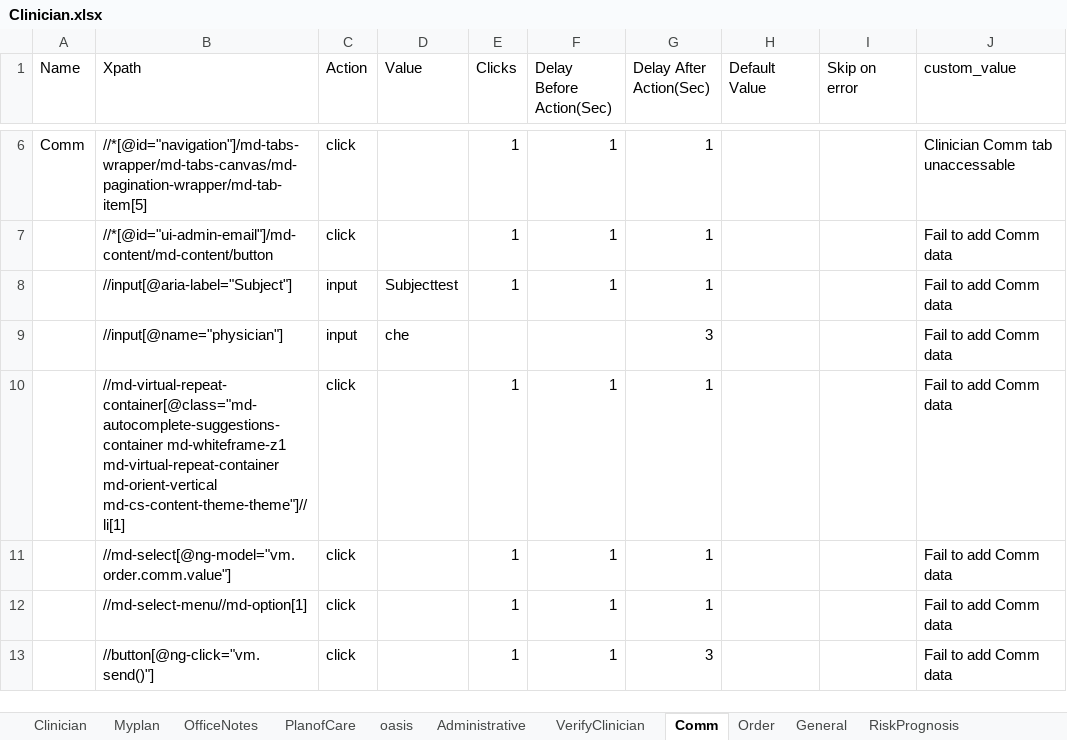
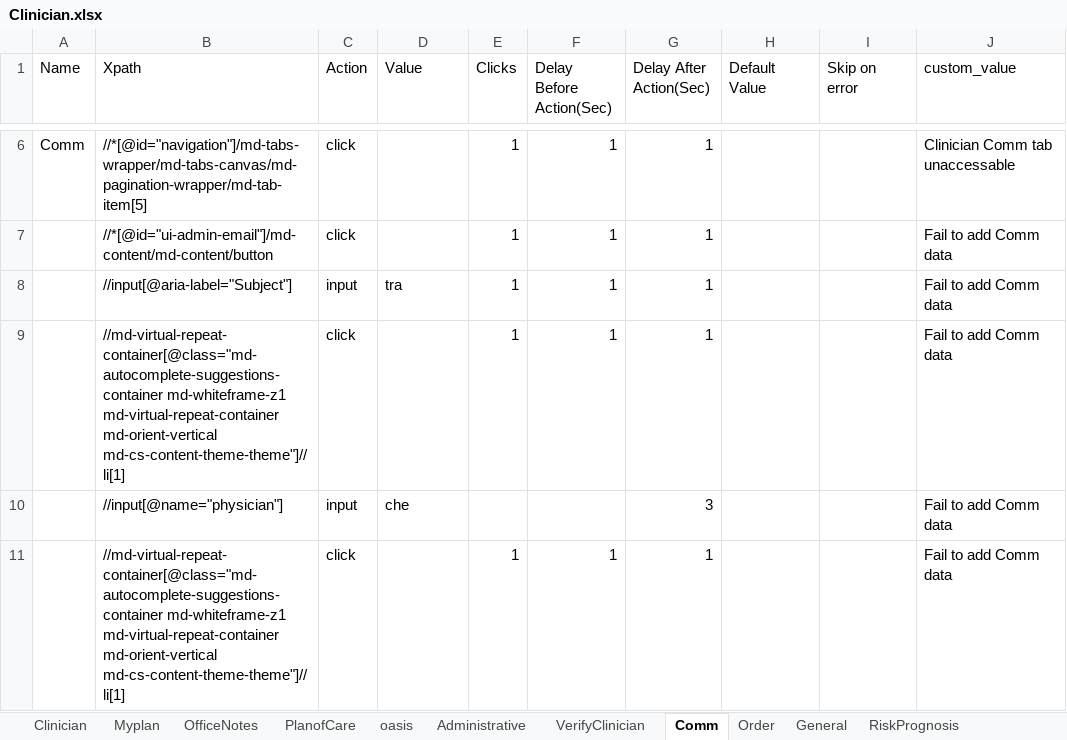
Before and after one commit to Ustingit/Automation, an Excel workbook: resources/Clinician.xlsx, sheet Comm, drawn as a sheet; only a part is shown, gaps mark what is left out; the shorter side is filled out with more unchanged rows; values as stored, in another font and other column widths than the file's, no borders; the diff names each change by its address in the sheet, - before the commit and + after, or states it on an @@ line.

Commit message:
fix for clinician comm notes

```diff
--- a/resources/Clinician.xlsx (sheet Comm)
+++ b/resources/Clinician.xlsx (sheet Comm)
-D8 (Value): Subjecttest
+D8 (Value): tra
+row 9:  | //md-virtual-repeat-container[@class="md-autocomplete-suggestions-container md-whiteframe-z1 md-virtual-repeat-container md-orient-vertical md-cs-content-theme-theme"]//li[1] | click |  | 1 | 1 | 1 |  |  | Fail to add Comm data
```
